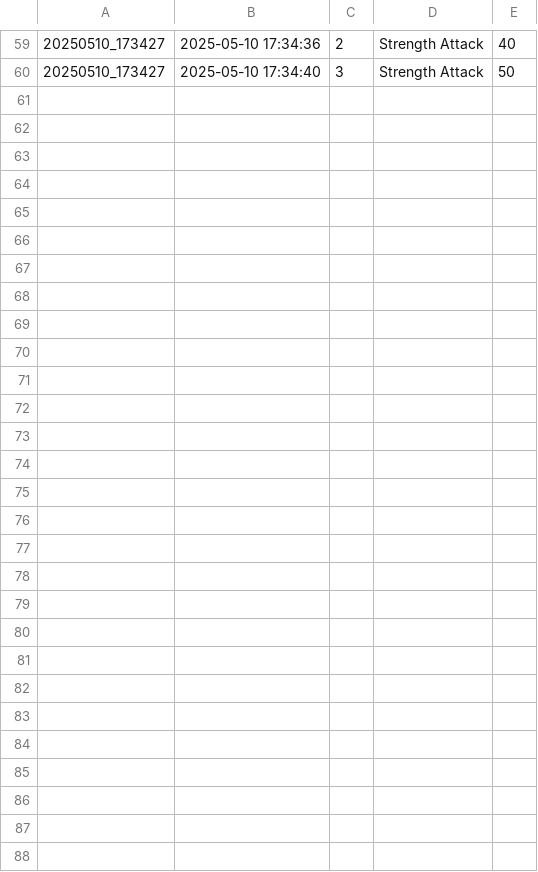
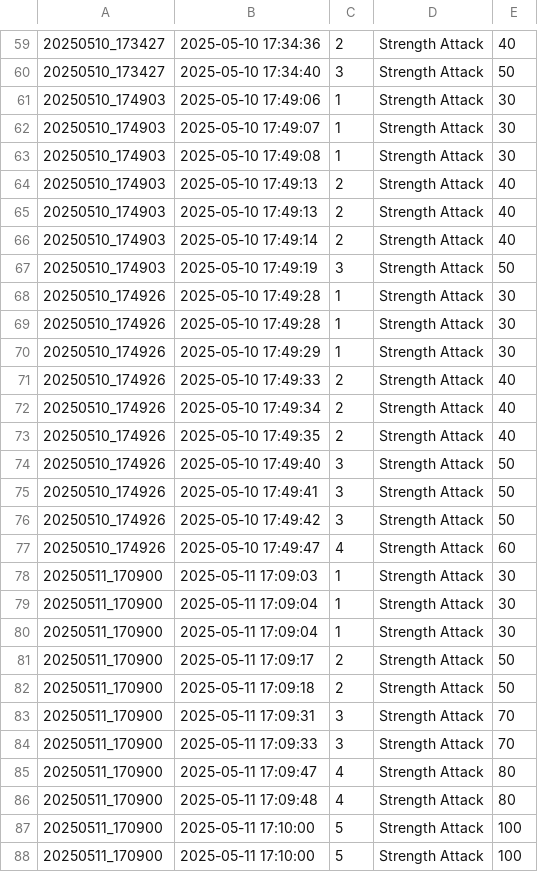
Before and after one commit to maxmukdakul/project_compro2, a CSV file: game_data/skills.csv, drawn as a sheet; only a part is shown, gaps mark what is left out; the diff names each change by its address in the sheet, - before the commit and + after, or states it on an @@ line.

```diff
--- a/game_data/skills.csv
+++ b/game_data/skills.csv
+row 61: 20250510_174903 | 2025-05-10 17:49:06 | 1 | Strength Attack | 30
+row 62: 20250510_174903 | 2025-05-10 17:49:07 | 1 | Strength Attack | 30
+row 63: 20250510_174903 | 2025-05-10 17:49:08 | 1 | Strength Attack | 30
+row 64: 20250510_174903 | 2025-05-10 17:49:13 | 2 | Strength Attack | 40
+row 65: 20250510_174903 | 2025-05-10 17:49:13 | 2 | Strength Attack | 40
+row 66: 20250510_174903 | 2025-05-10 17:49:14 | 2 | Strength Attack | 40
+row 67: 20250510_174903 | 2025-05-10 17:49:19 | 3 | Strength Attack | 50
+row 68: 20250510_174926 | 2025-05-10 17:49:28 | 1 | Strength Attack | 30
+row 69: 20250510_174926 | 2025-05-10 17:49:28 | 1 | Strength Attack | 30
+row 70: 20250510_174926 | 2025-05-10 17:49:29 | 1 | Strength Attack | 30
+row 71: 20250510_174926 | 2025-05-10 17:49:33 | 2 | Strength Attack | 40
+row 72: 20250510_174926 | 2025-05-10 17:49:34 | 2 | Strength Attack | 40
+row 73: 20250510_174926 | 2025-05-10 17:49:35 | 2 | Strength Attack | 40
+row 74: 20250510_174926 | 2025-05-10 17:49:40 | 3 | Strength Attack | 50
+row 75: 20250510_174926 | 2025-05-10 17:49:41 | 3 | Strength Attack | 50
+row 76: 20250510_174926 | 2025-05-10 17:49:42 | 3 | Strength Attack | 50
+row 77: 20250510_174926 | 2025-05-10 17:49:47 | 4 | Strength Attack | 60
+row 78: 20250511_170900 | 2025-05-11 17:09:03 | 1 | Strength Attack | 30
+row 79: 20250511_170900 | 2025-05-11 17:09:04 | 1 | Strength Attack | 30
+row 80: 20250511_170900 | 2025-05-11 17:09:04 | 1 | Strength Attack | 30
+row 81: 20250511_170900 | 2025-05-11 17:09:17 | 2 | Strength Attack | 50
+row 82: 20250511_170900 | 2025-05-11 17:09:18 | 2 | Strength Attack | 50
+row 83: 20250511_170900 | 2025-05-11 17:09:31 | 3 | Strength Attack | 70
+row 84: 20250511_170900 | 2025-05-11 17:09:33 | 3 | Strength Attack | 70
+row 85: 20250511_170900 | 2025-05-11 17:09:47 | 4 | Strength Attack | 80
+row 86: 20250511_170900 | 2025-05-11 17:09:48 | 4 | Strength Attack | 80
+row 87: 20250511_170900 | 2025-05-11 17:10:00 | 5 | Strength Attack | 100
+row 88: 20250511_170900 | 2025-05-11 17:10:00 | 5 | Strength Attack | 100
```
Also changed, not shown: game_data/damage.csv, game_data/health.csv, 4 other files.
